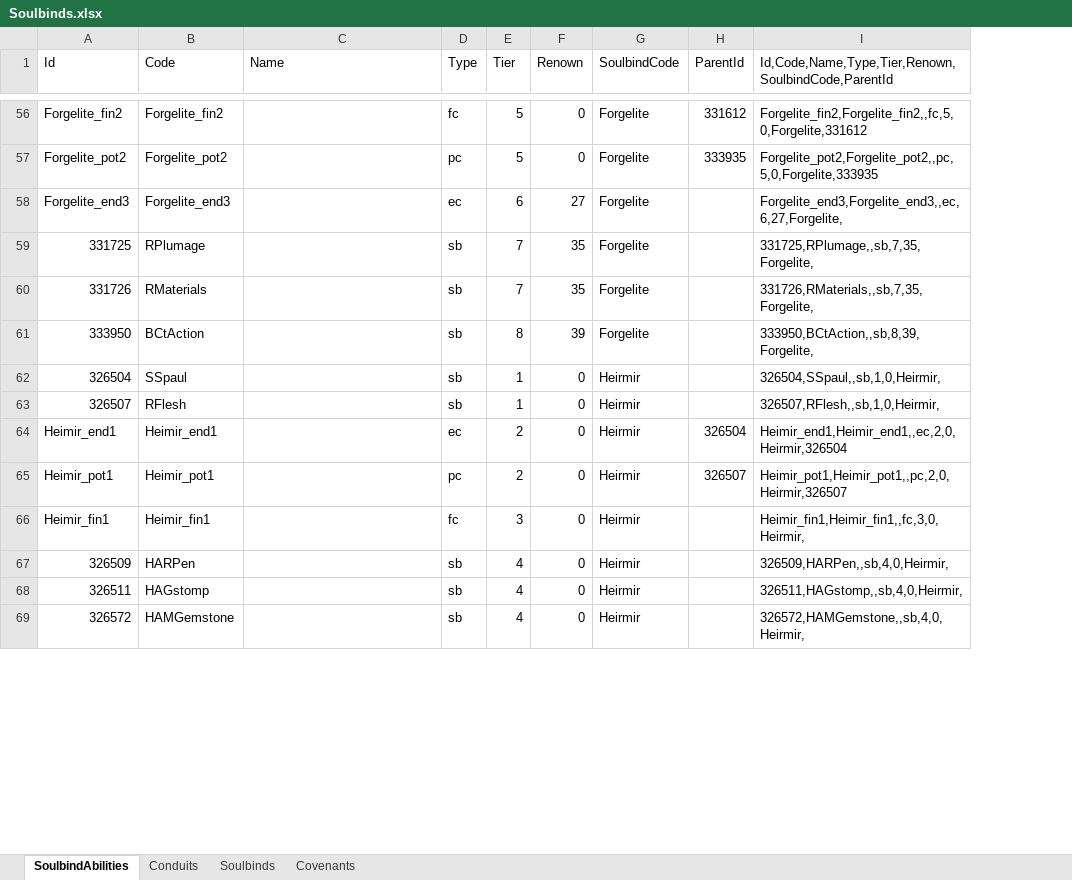
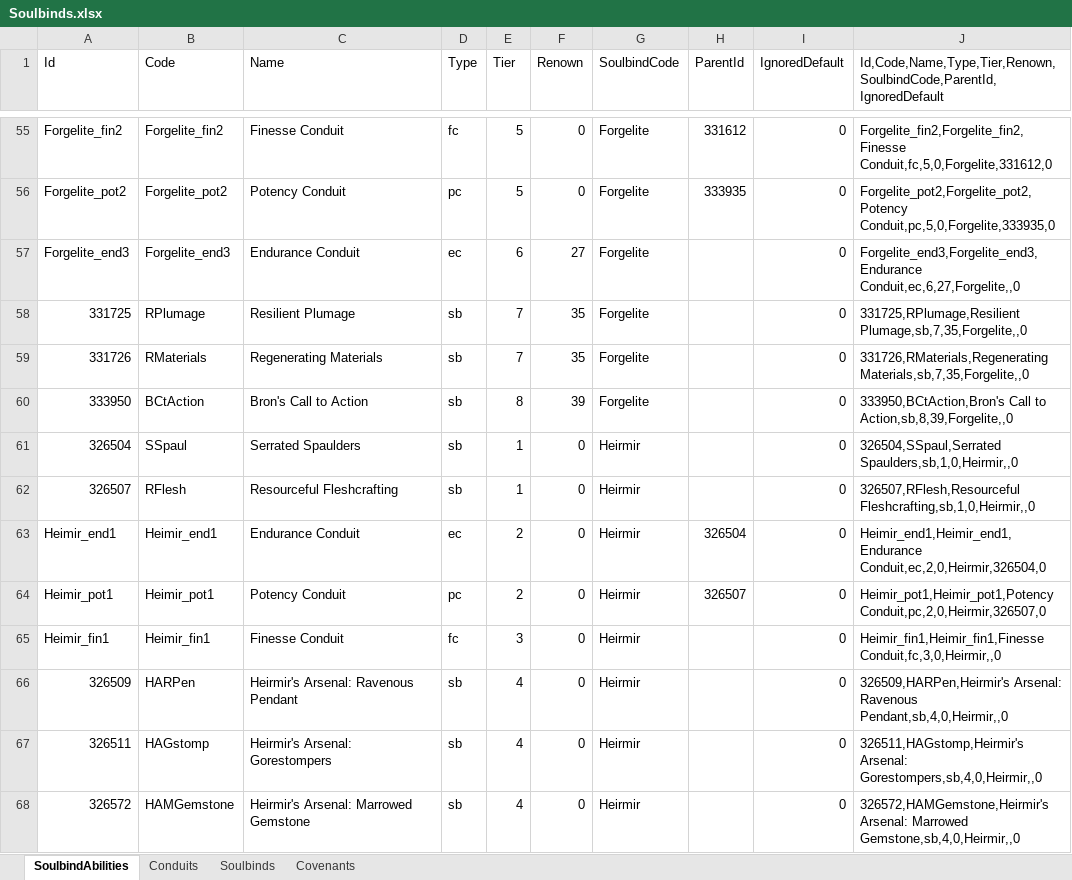
Before and after one commit to spunger/simc-profiles, an Excel workbook: covenants/Soulbinds.xlsx, sheet SoulbindAbilities, drawn as a sheet; only a part is shown, gaps mark what is left out; values as stored, in another font and other column widths than the file's, no cell formats; removed rows and columns are numbered as before the commit, all else as after; the diff covers the shown part only; the diff names each change by its address in the sheet, - before the commit and + after, or states it on an @@ line.

Commit message:
Bugfixing, Added Default-Allow/Ignore/Musthave for Conduits/Soulbindabilities in Data

```diff
--- a/covenants/Soulbinds.xlsx (sheet SoulbindAbilities)
+++ b/covenants/Soulbinds.xlsx (sheet SoulbindAbilities)
-column I, row 1: Id,Code,Name,Type,Tier,Renown,SoulbindCode,ParentId; rows 56-69: Forgelite_fin2,Forgelite_fin2,,fc,5,0,Forgelite,331612 | Forgelite_pot2,Forgelite_pot2,,pc,5,0,Forgelite,333935 | Forgelite_end3,Forgelite_end3,,ec,6,27,Forgelite, | 331725,RPlumage,,sb,7,35,Forgelite, | 331726,RMaterials,,sb,7,35,Forgelite, | 333950,BCtAction,,sb,8,39,Forgelite, | 326504,SSpaul,,sb,1,0,Heirmir, | 326507,RFlesh,,sb,1,0,Heirmir, | Heimir_end1,Heimir_end1,,ec,2,0,Heirmir,326504 | Heimir_pot1,Heimir_pot1,,pc,2,0,Heirmir,326507 | Heimir_fin1,Heimir_fin1,,fc,3,0,Heirmir, | 326509,HARPen,,sb,4,0,Heirmir, | 326511,HAGstomp,,sb,4,0,Heirmir, | 326572,HAMGemstone,,sb,4,0,Heirmir,
+column I (IgnoredDefault), rows 55-68: all 0
+column J, row 1: Id,Code,Name,Type,Tier,Renown,SoulbindCode,ParentId,IgnoredDefault; rows 55-68: Forgelite_fin2,Forgelite_fin2,Finesse Conduit,fc,5,0,Forgelite,331612,0 | Forgelite_pot2,Forgelite_pot2,Potency Conduit,pc,5,0,Forgelite,333935,0 | Forgelite_end3,Forgelite_end3,Endurance Conduit,ec,6,27,Forgelite,,0 | 331725,RPlumage,Resilient Plumage,sb,7,35,Forgelite,,0 | 331726,RMaterials,Regenerating Materials,sb,7,35,Forgelite,,0 | 333950,BCtAction,Bron's Call to Action,sb,8,39,Forgelite,,0 | 326504,SSpaul,Serrated Spaulders,sb,1,0,Heirmir,,0 | 326507,RFlesh,Resourceful Fleshcrafting,sb,1,0,Heirmir,,0 | Heimir_end1,Heimir_end1,Endurance Conduit,ec,2,0,Heirmir,326504,0 | Heimir_pot1,Heimir_pot1,Potency Conduit,pc,2,0,Heirmir,326507,0 | Heimir_fin1,Heimir_fin1,Finesse Conduit,fc,3,0,Heirmir,,0 | 326509,HARPen,Heirmir's Arsenal: Ravenous Pendant,sb,4,0,Heirmir,,0 | 326511,HAGstomp,Heirmir's Arsenal: Gorestompers,sb,4,0,Heirmir,,0 | 326572,HAMGemstone,Heirmir's Arsenal: Marrowed Gemstone,sb,4,0,Heirmir,,0
-C55 (Name): (empty)
+C55 (Name): Finesse Conduit
-C56 (Name): (empty)
+C56 (Name): Potency Conduit
-C57 (Name): (empty)
+C57 (Name): Endurance Conduit
-C58 (Name): (empty)
+C58 (Name): Resilient Plumage
-C59 (Name): (empty)
+C59 (Name): Regenerating Materials
-C60 (Name): (empty)
+C60 (Name): Bron's Call to Action
-C61 (Name): (empty)
+C61 (Name): Serrated Spaulders
-C62 (Name): (empty)
+C62 (Name): Resourceful Fleshcrafting
-C63 (Name): (empty)
+C63 (Name): Endurance Conduit
-C64 (Name): (empty)
+C64 (Name): Potency Conduit
-C65 (Name): (empty)
+C65 (Name): Finesse Conduit
-C66 (Name): (empty)
+C66 (Name): Heirmir's Arsenal: Ravenous Pendant
-C67 (Name): (empty)
+C67 (Name): Heirmir's Arsenal: Gorestompers
-C68 (Name): (empty)
+C68 (Name): Heirmir's Arsenal: Marrowed Gemstone
```
Also changed, not shown: 1 added row, 1 removed row and 161 edited cells elsewhere in this sheet, sheet Conduits, cell formats, 8 other files.
